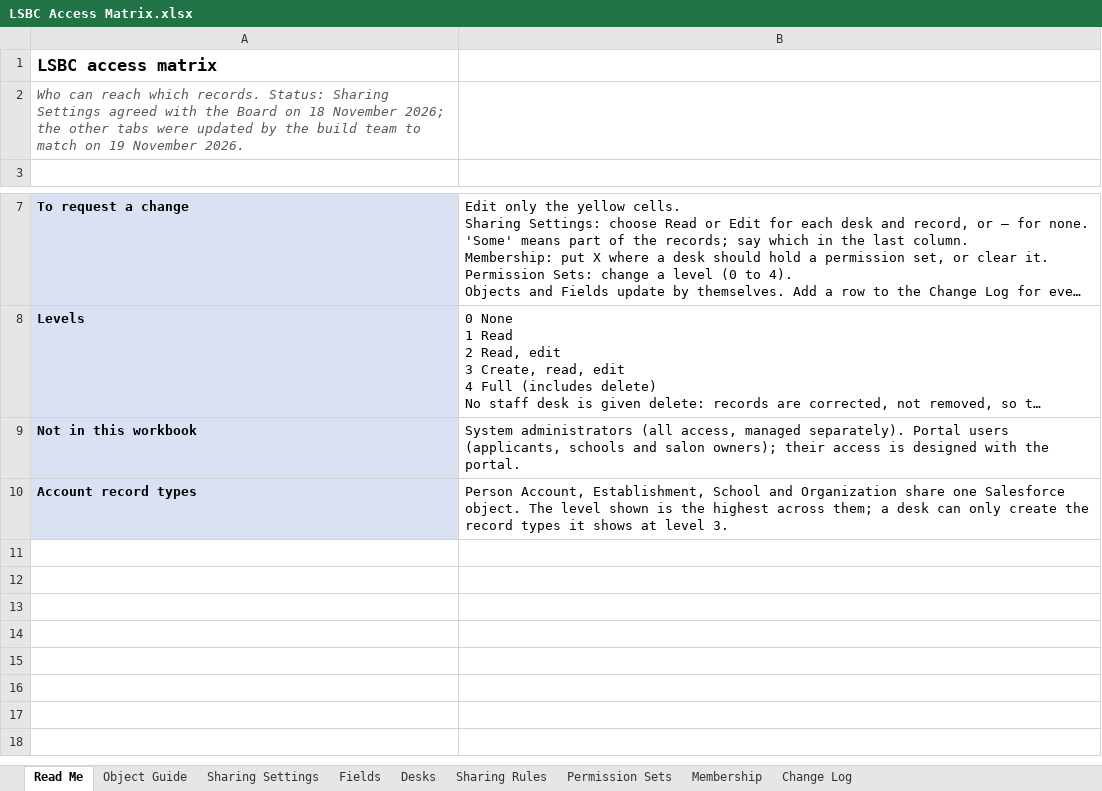
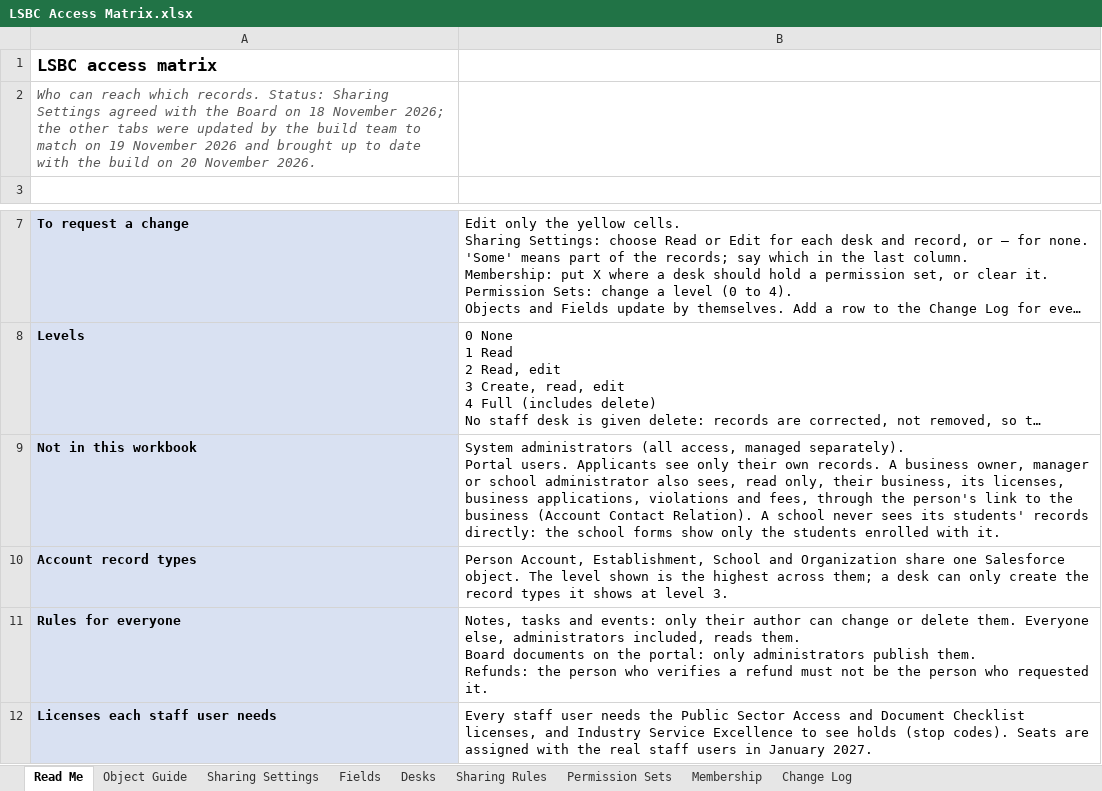
Before and after one commit to jvasquez-jb/LSBC-salesforce, an Excel workbook: docs/LSBC Access Matrix.xlsx, sheet Read Me, drawn as a sheet; only a part is shown, gaps mark what is left out; long unchanged cells end in …; values as stored, in another font and other column widths than the file's, no borders; ↵ is a line break in a cell; the diff names each change by its address in the sheet, - before the commit and + after, or states it on an @@ line.

```diff
--- a/docs/LSBC Access Matrix.xlsx (sheet Read Me)
+++ b/docs/LSBC Access Matrix.xlsx (sheet Read Me)
-A2: …19 November 2026.
+A2: …19 November 2026 and brought up to date with the build on 20 November 2026.
-B9: …separately). Portal users (applicants, schools and salon owners); their access is designed with the portal.
+B9: …separately). ↵ Portal users. Applicants see only their own records. A business owner, manager or school administrator also sees, read only, their business, its licenses, business applications, violations and fees, through the person's link to the business (Account Contact Relation). A school never sees its students' records directly: the school forms show only the students enrolled with it.
+row 11: Rules for everyone | Notes, tasks and events: only their author can change or delete them. Everyone else, administrators included, reads them. ↵ Board documents on the portal: only administrators publish them. ↵ Refunds: the person who verifies a refund must not be the person who requested it.
+row 12: Licenses each staff user needs | Every staff user needs the Public Sector Access and Document Checklist licenses, and Industry Service Excellence to see holds (stop codes). Seats are assigned with the real staff users in January 2027.
```
Also changed, not shown: sheet Fields, sheet Change Log.
